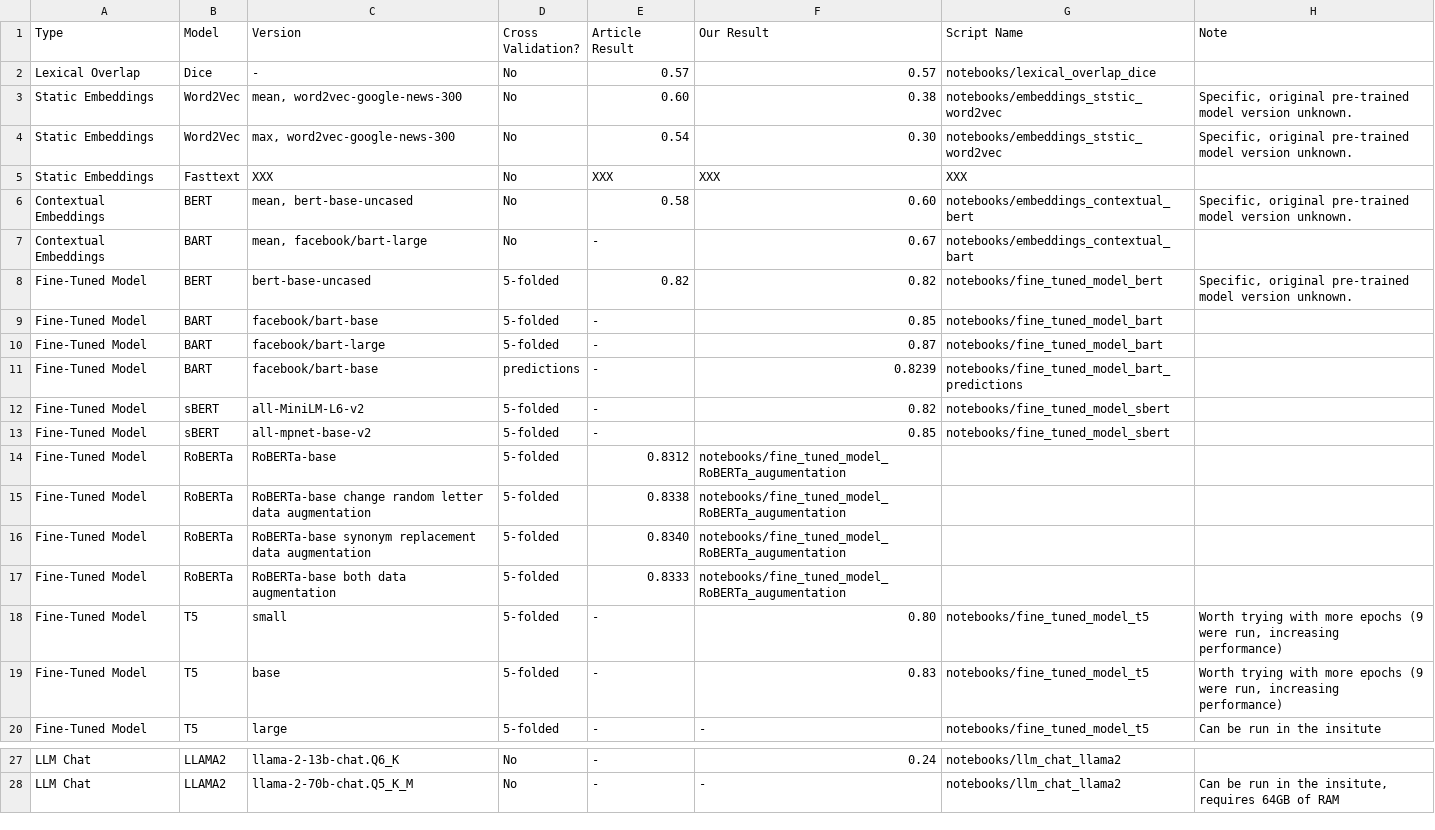
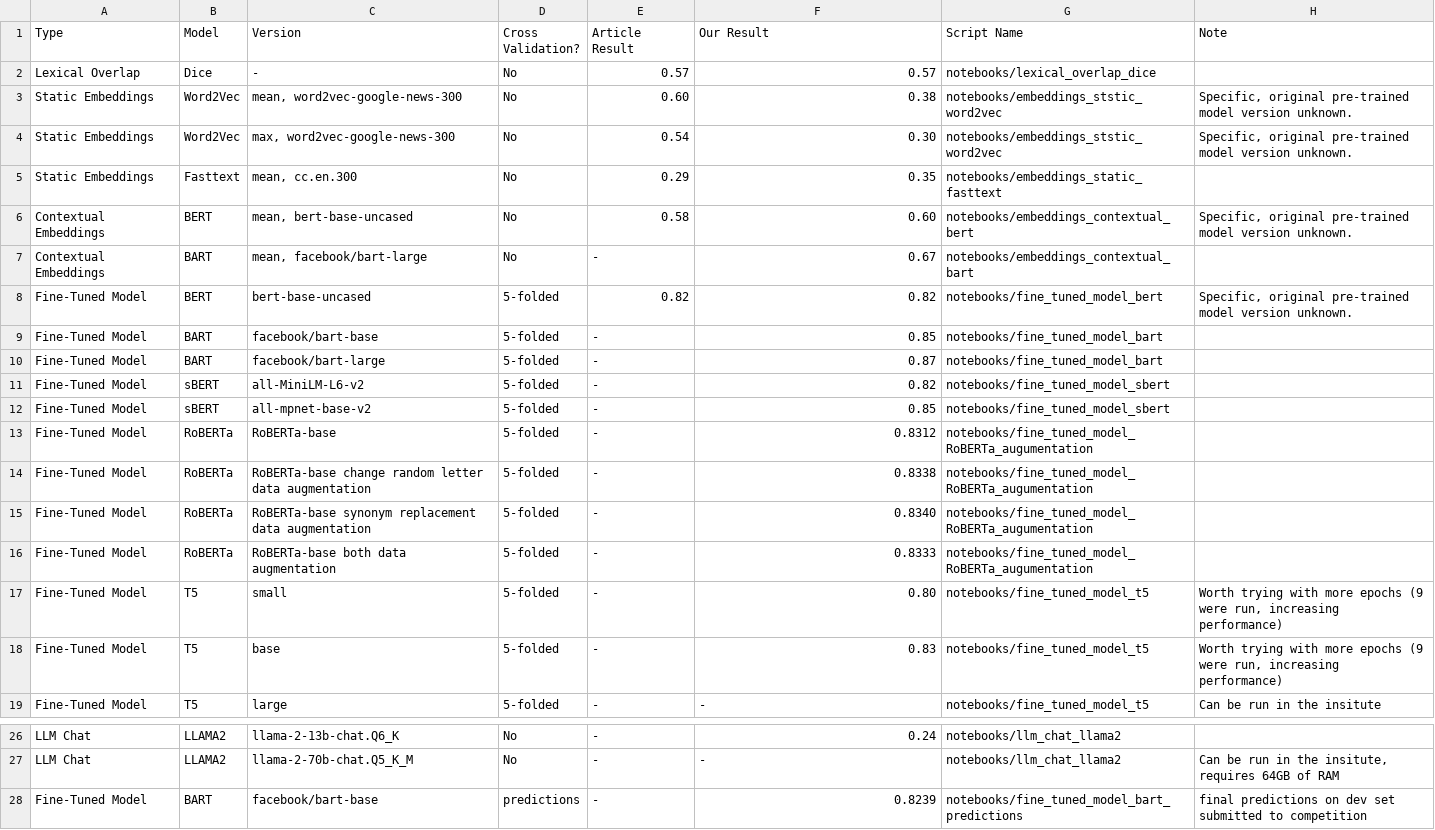
Before and after one commit to Helingc/SentencesRelatedness24, a CSV file: results.csv, drawn as a sheet; only a part is shown, gaps mark what is left out; removed rows and columns are numbered as before the commit, all else as after; the diff names each change by its address in the sheet, - before the commit and + after, or states it on an @@ line.

Commit message:
Update results.csv

```diff
--- a/results.csv
+++ b/results.csv
-C5 (Version): XXX
+C5 (Version): mean, cc.en.300
-E5 (Article Result): XXX
+E5 (Article Result): 0.29
-F5 (Our Result): XXX
+F5 (Our Result): 0.35
-G5 (Script Name): XXX
+G5 (Script Name): notebooks/embeddings_static_fasttext
-row 11: Fine-Tuned Model | BART | facebook/bart-base | predictions | - | 0.8239 | notebooks/fine_tuned_model_bart_predictions
-E13 (Article Result): 0.8312
+E13 (Article Result): -
-F13 (Our Result): notebooks/fine_tuned_model_RoBERTa_augumentation
+F13 (Our Result): 0.8312
-G13:G16 (Script Name): (empty)
+G13:G16 (Script Name): notebooks/fine_tuned_model_RoBERTa_augumentation
-E14 (Article Result): 0.8338
+E14 (Article Result): -
-F14 (Our Result): notebooks/fine_tuned_model_RoBERTa_augumentation
+F14 (Our Result): 0.8338
-E15 (Article Result): 0.8340
+E15 (Article Result): -
-F15 (Our Result): notebooks/fine_tuned_model_RoBERTa_augumentation
+F15 (Our Result): 0.8340
-E16 (Article Result): 0.8333
+E16 (Article Result): -
-F16 (Our Result): notebooks/fine_tuned_model_RoBERTa_augumentation
+F16 (Our Result): 0.8333
+row 28: Fine-Tuned Model | BART | facebook/bart-base | predictions | - | 0.8239 | notebooks/fine_tuned_model_bart_predictions | final predictions on dev set submitted to competition
```
